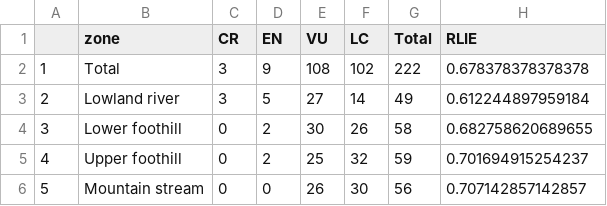
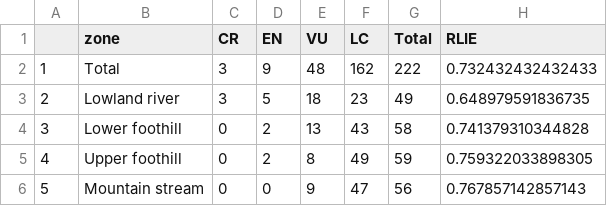
Before and after one commit to askowno/RLE_riv, a CSV file: outputs/rle18_riv_count.csv, drawn as a sheet.

```diff
--- a/outputs/rle18_riv_count.csv
+++ b/outputs/rle18_riv_count.csv
@@ -1,6 +1,6 @@
 "","zone","CR","EN","VU","LC","Total","RLIE"
-"1","Total",3,9,108,102,222,0.678378378378378
-"2","Lowland river",3,5,27,14,49,0.612244897959184
-"3","Lower foothill",0,2,30,26,58,0.682758620689655
-"4","Upper foothill",0,2,25,32,59,0.701694915254237
-"5","Mountain stream",0,0,26,30,56,0.707142857142857
+"1","Total",3,9,48,162,222,0.732432432432433
+"2","Lowland river",3,5,18,23,49,0.648979591836735
+"3","Lower foothill",0,2,13,43,58,0.741379310344828
+"4","Upper foothill",0,2,8,49,59,0.759322033898305
+"5","Mountain stream",0,0,9,47,56,0.767857142857143
```
Also changed, not shown: outputs/rle18_riv_ext.csv, outputs/rle24_riv_count.csv, 8 other files.
